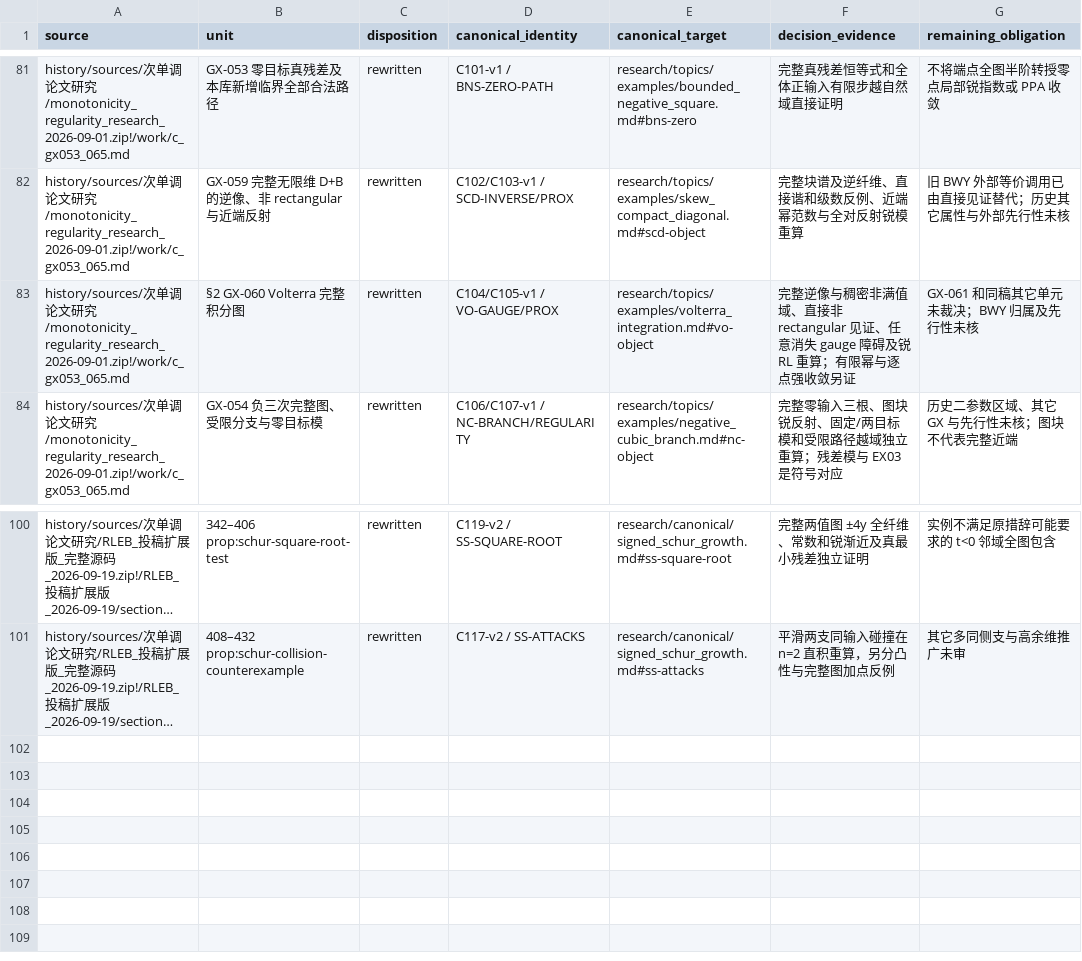
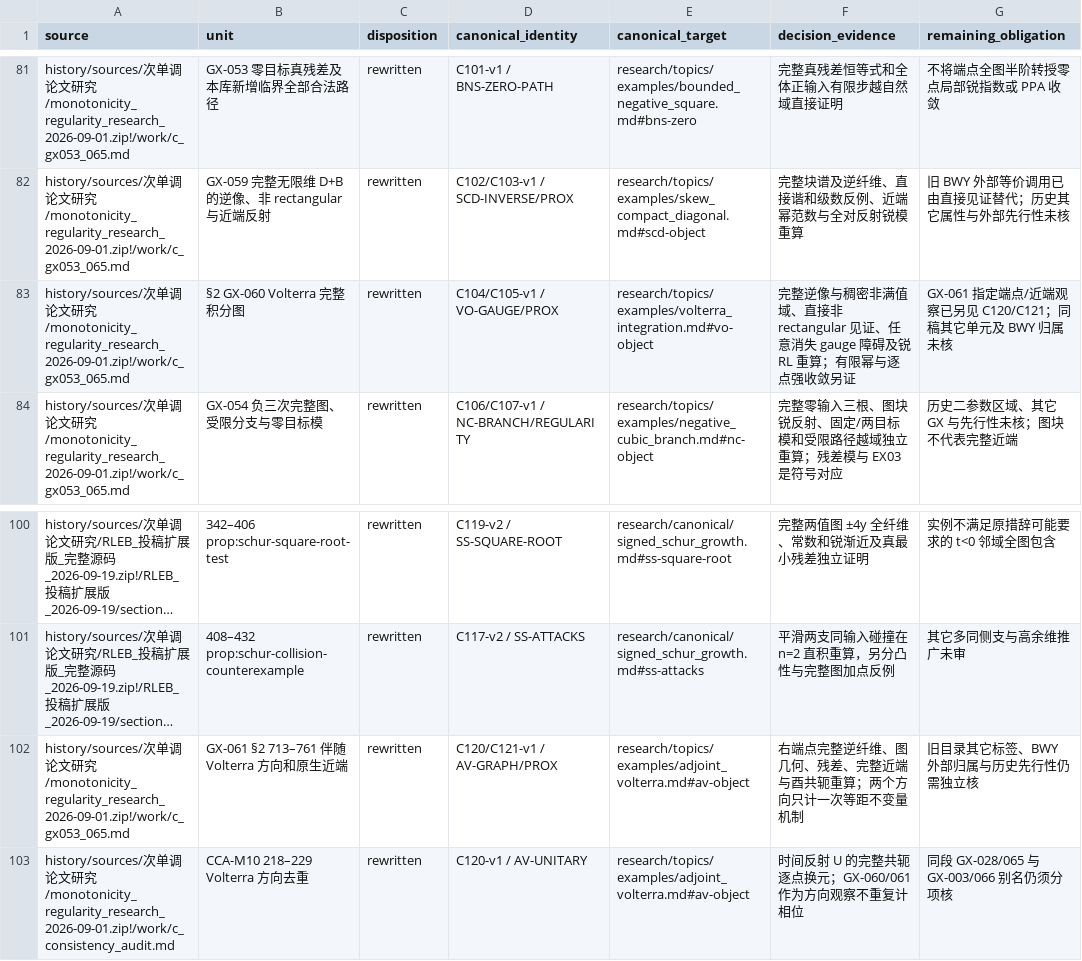
Before and after one commit to SOMEBODYJUN/ppa, a TSV file: research/audit/UNIT_DISPOSITIONS.tsv, drawn as a sheet; only a part is shown, gaps mark what is left out; long unchanged cells end in …; the diff names each change by its address in the sheet, - before the commit and + after, or states it on an @@ line.

Commit message:
Reconstruct adjoint Volterra with exact unitary source identity

```diff
--- a/research/audit/UNIT_DISPOSITIONS.tsv
+++ b/research/audit/UNIT_DISPOSITIONS.tsv
-G83 (remaining_obligation): GX-061 和同稿其它单元未裁决；BWY 归属及先行性未核
+G83 (remaining_obligation): GX-061 指定端点/近端观察已另见 C120/C121；同稿其它单元及 BWY 归属未核
+row 102: history/sources/次单调论文研究/monotonicity_regularity_research_2026-09-01.zip!/work/c_gx053_065.md | GX-061 §2 713–761 伴随 Volterra 方向和原生近端 | rewritten | C120/C121-v1 / AV-GRAPH/PROX | research/topics/examples/adjoint_volterra.md#av-object | 右端点完整逆纤维、图几何、残差、完整近端与酉共轭重算；两个方向只计一次等距不变量机制 | 旧目录其它标签、BWY 外部归属与历史先行性仍需独立核
+row 103: history/sources/次单调论文研究/monotonicity_regularity_research_2026-09-01.zip!/work/c_consistency_audit.md | CCA-M10 218–229 Volterra 方向去重 | rewritten | C120-v1 / AV-UNITARY | research/topics/examples/adjoint_volterra.md#av-object | 时间反射 U 的完整共轭逐点换元；GX-060/061 作为方向观察不重复计相位 | 同段 GX-028/065 与 GX-003/066 别名仍须分项核
```
Also changed, not shown: research/audit/SEMANTIC_UNIT_SEED.tsv, 13 other files.
